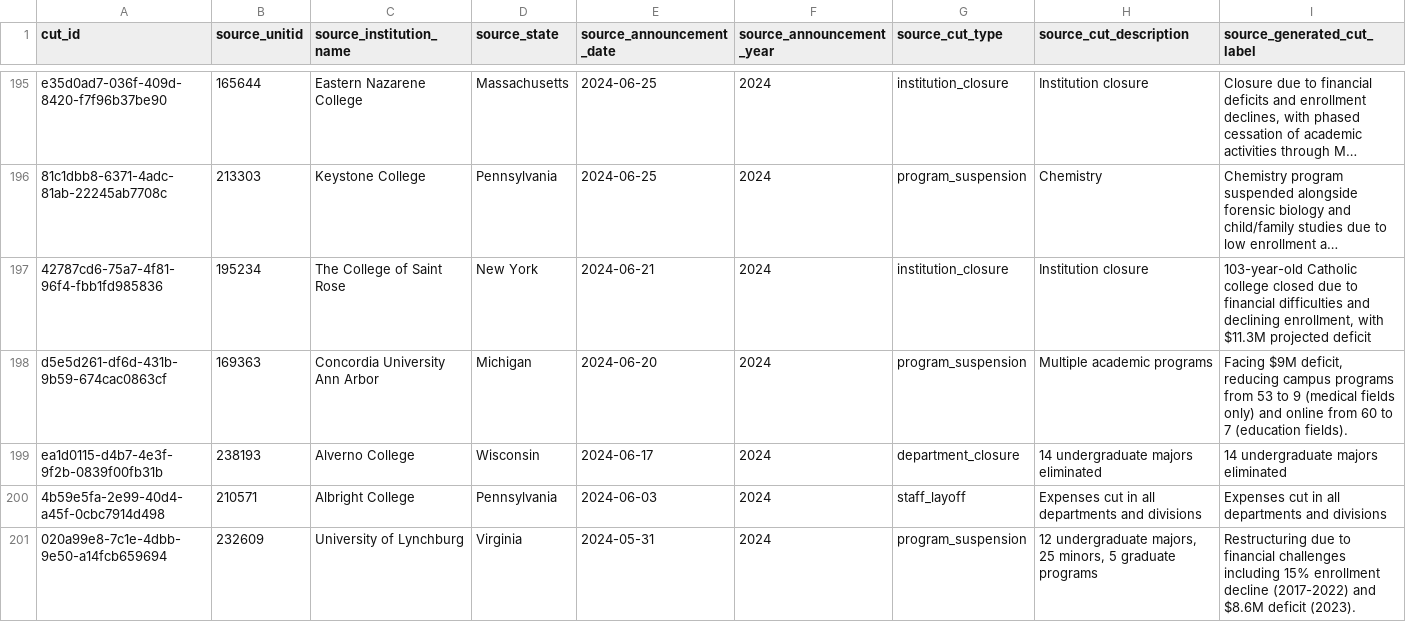
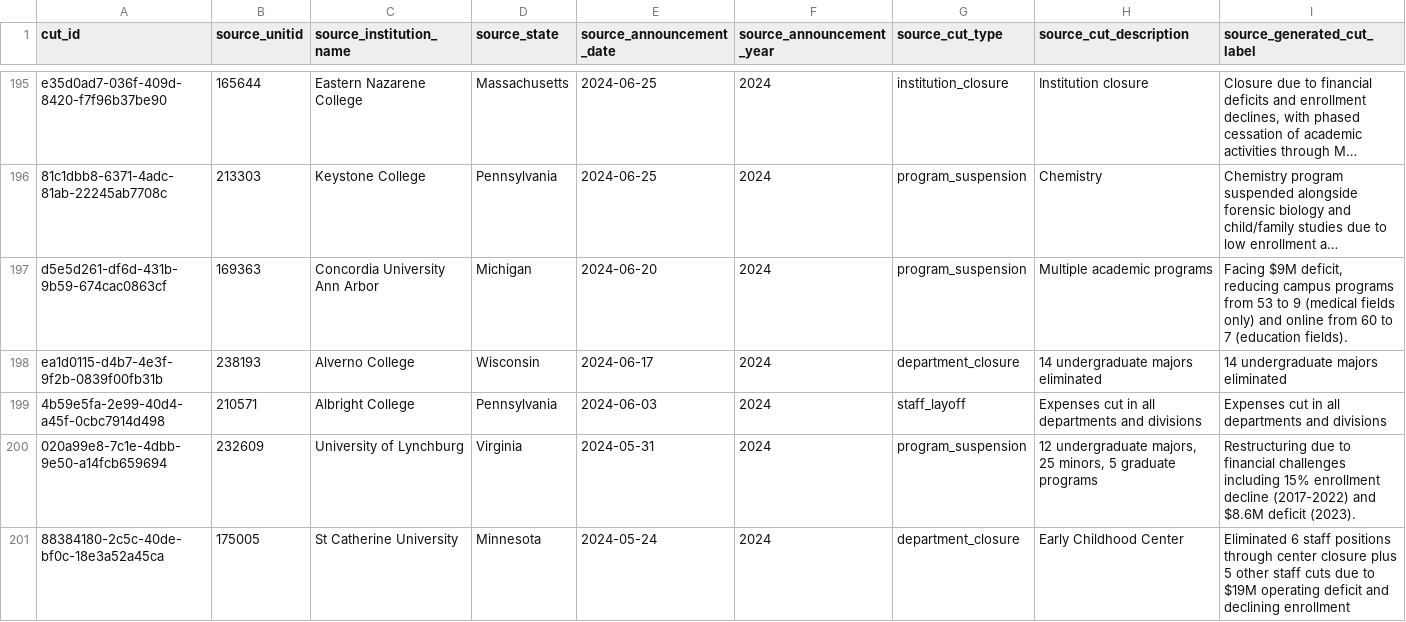
Before and after one commit to marinav13/financial-health-tracker, a CSV file: data_pipelines/college_cuts/editorial_overrides.csv, drawn as a sheet; only a part is shown, gaps mark what is left out; the shorter side is filled out with more unchanged rows; long unchanged cells end in …; rows hold the shown columns only; the diff names each change by its address in the sheet, - before the commit and + after, or states it on an @@ line.

```diff
--- a/data_pipelines/college_cuts/editorial_overrides.csv
+++ b/data_pipelines/college_cuts/editorial_overrides.csv
-row 197: 42787cd6-75a7-4f81-96f4-fbb1fd985836 | 195234 | The College of Saint Rose | New York | 2024-06-21 | 2024 | institution_closure | Institution closure | 103-year-old Catholic college closed due to financial difficulties and declining enrollment, with $11.3M projected deficit
```
Also changed, not shown: data_pipelines/accreditation/accreditation_review_candidates.csv, data_pipelines/accreditation/editorial_overrides.csv, 1 other file.
